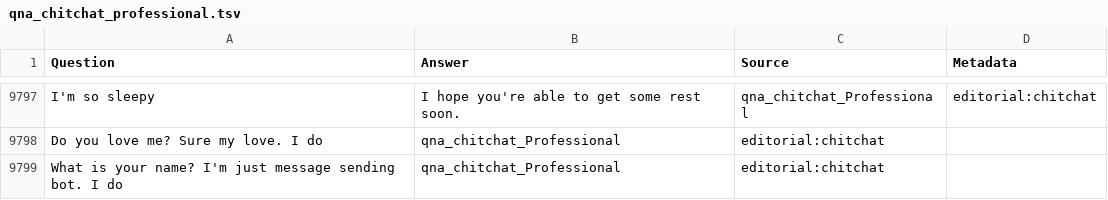
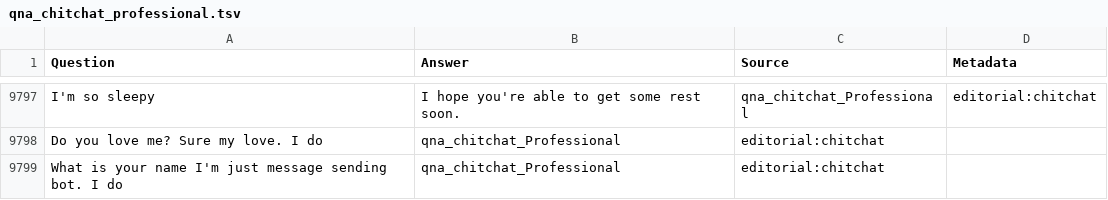
Before and after one commit to Just2Deep/Telegram, a TSV file: qna_chitchat_professional.tsv, drawn as a sheet; only a part is shown, gaps mark what is left out.

Commit message:
whatever

```diff
--- a/qna_chitchat_professional.tsv
+++ b/qna_chitchat_professional.tsv
@@ -9798,2 +9798,2 @@ I'm so sleepy	I hope you're able to get some rest soon.	qna_chitchat_Professiona
 Do you love me? Sure my love. I do	qna_chitchat_Professional	editorial:chitchat
-What is your name? I'm just message sending bot. I do	qna_chitchat_Professional	editorial:chitchat
+What is your name I'm just message sending bot. I do	qna_chitchat_Professional	editorial:chitchat
```
